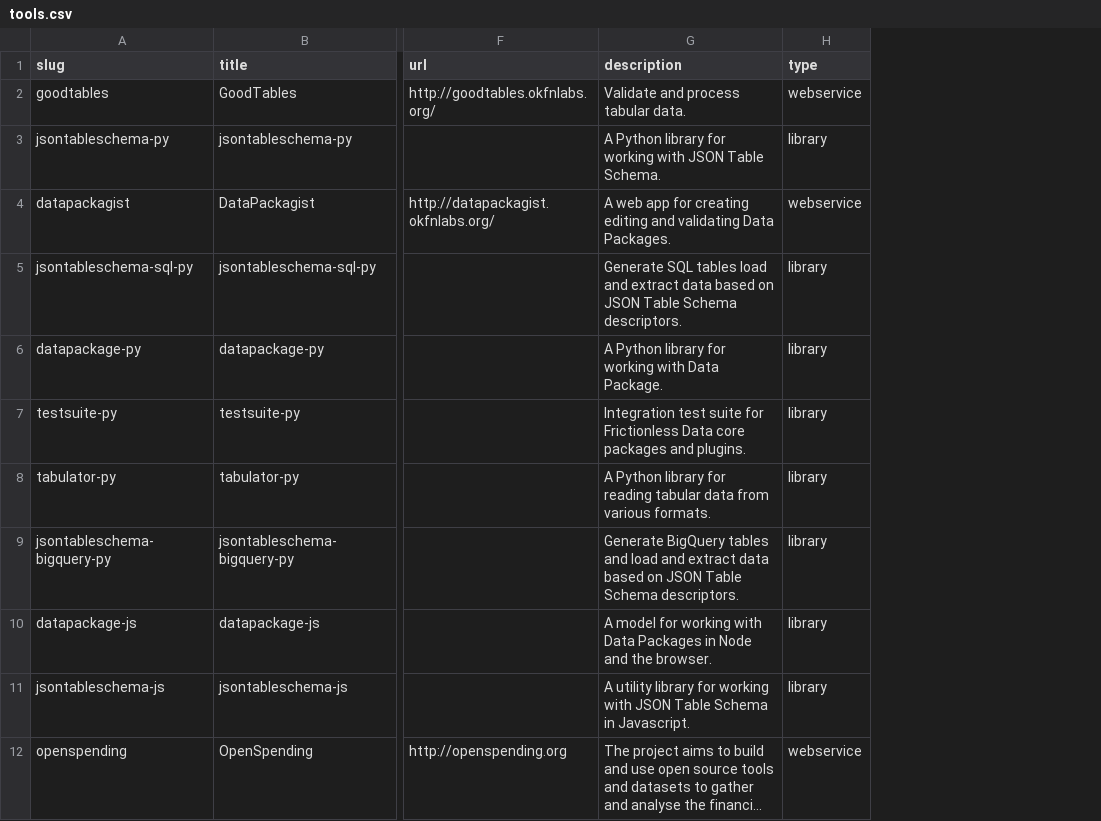
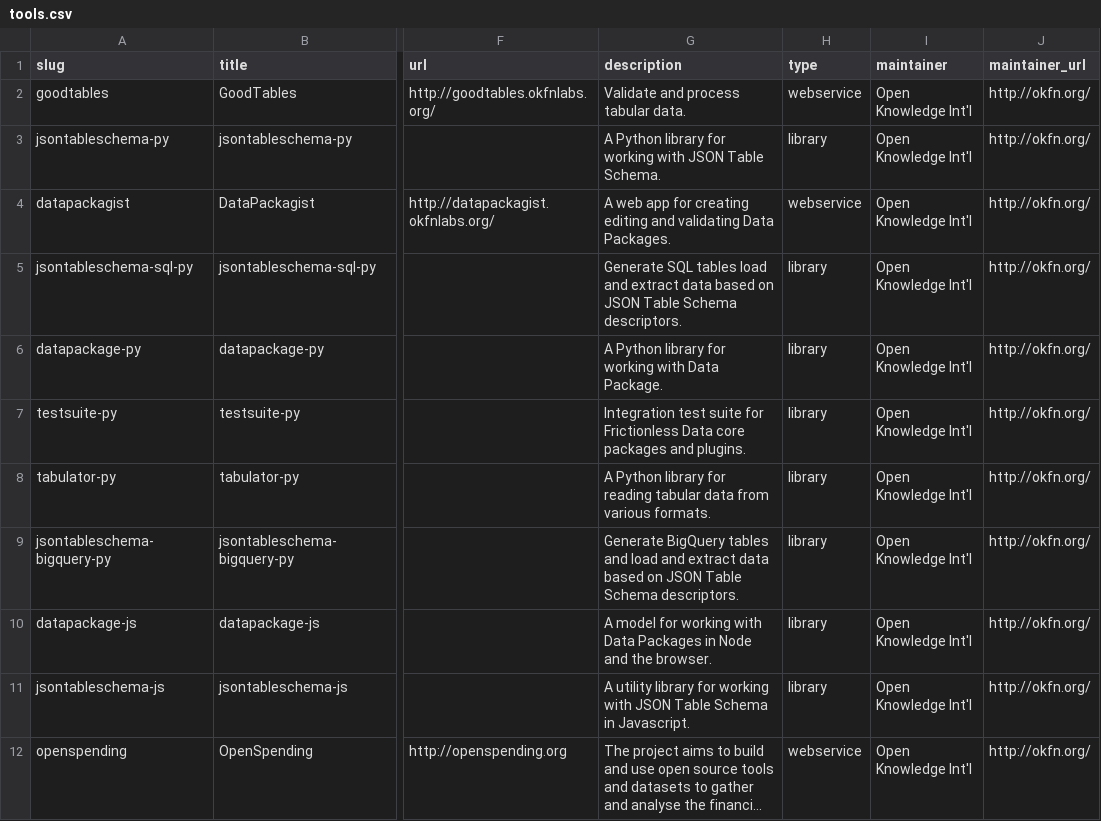
Before and after one commit to frictionlessdata/website-old, a CSV file: _data/tools.csv, drawn as a sheet; only a part is shown, gaps mark what is left out; long unchanged cells end in …; the diff names each change by its address in the sheet, - before the commit and + after, or states it on an @@ line.

Commit message:
Add maintainer data to /tools/

```diff
--- a/_data/tools.csv
+++ b/_data/tools.csv
+column I (maintainer), rows 2-12: all Open Knowledge Int'l
+column J (maintainer_url), rows 2-12: all http://okfn.org/
```
Also changed, not shown: 1 other file.
